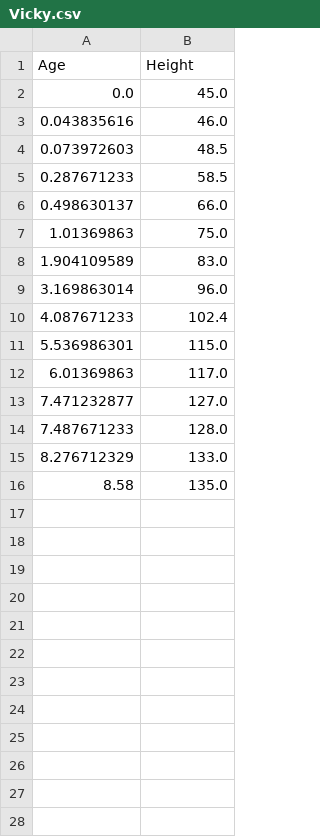
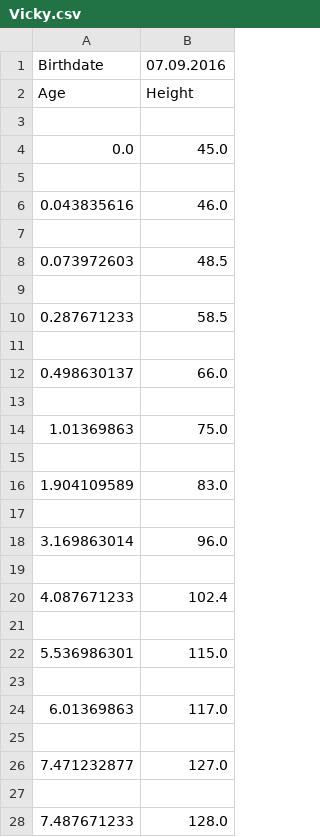
Before and after one commit to skaton1337/child_growth_analyzer_public, a CSV file: data/Vicky.csv, drawn as a sheet; only a part is shown; the shorter side is filled out with more unchanged rows; the diff covers the shown part only.

```diff
--- a/data/Vicky.csv
+++ b/data/Vicky.csv
@@ -1,14 +1,28 @@
+Birthdate;07.09.2016
 Age;Height
+
 0.0;45.0
+
 0.043835616;46.0
+
 0.073972603;48.5
+
 0.287671233;58.5
+
 0.498630137;66.0
+
 1.01369863;75.0
+
 1.904109589;83.0
+
 3.169863014;96.0
+
 4.087671233;102.4
+
 5.536986301;115.0
+
 6.01369863;117.0
+
 7.471232877;127.0
+
 7.487671233;128.0
```
Also changed, not shown: 4 added rows elsewhere in this file, data/Daniel.csv, data/David.csv, 20 other files.
